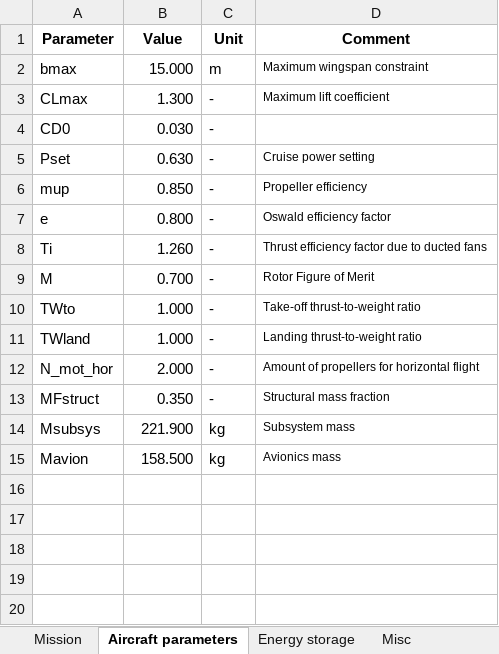
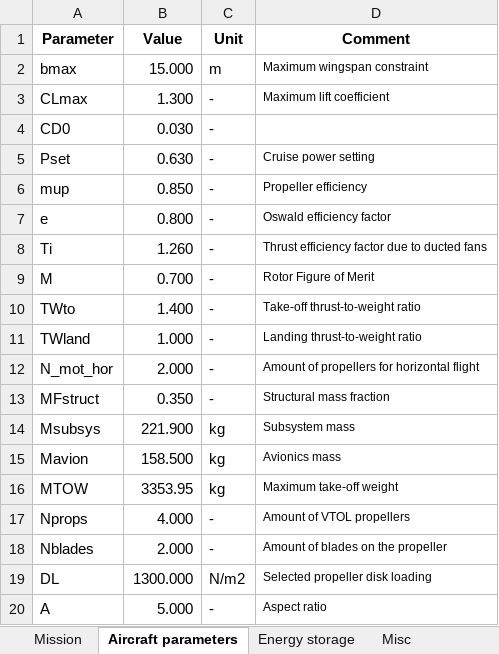
Before and after one commit to jkronenburg/eVTOL, an Excel workbook: Parameters.xlsx, sheet Aircraft parameters, drawn as a sheet; values as stored, in another font and other column widths than the file's, no borders; the diff names each change by its address in the sheet, - before the commit and + after, or states it on an @@ line.

```diff
--- a/Parameters.xlsx (sheet Aircraft parameters)
+++ b/Parameters.xlsx (sheet Aircraft parameters)
-B10 (Value): 1.000
+B10 (Value): 1.400
+row 16: MTOW | 3353.95 | kg | Maximum take-off weight
+row 17: Nprops | 4.000 | - | Amount of VTOL propellers
+row 18: Nblades | 2.000 | - | Amount of blades on the propeller
+row 19: DL | 1300.000 | N/m2 | Selected propeller disk loading
+row 20: A | 5.000 | - | Aspect ratio
```
Also changed, not shown: 2 other files.
